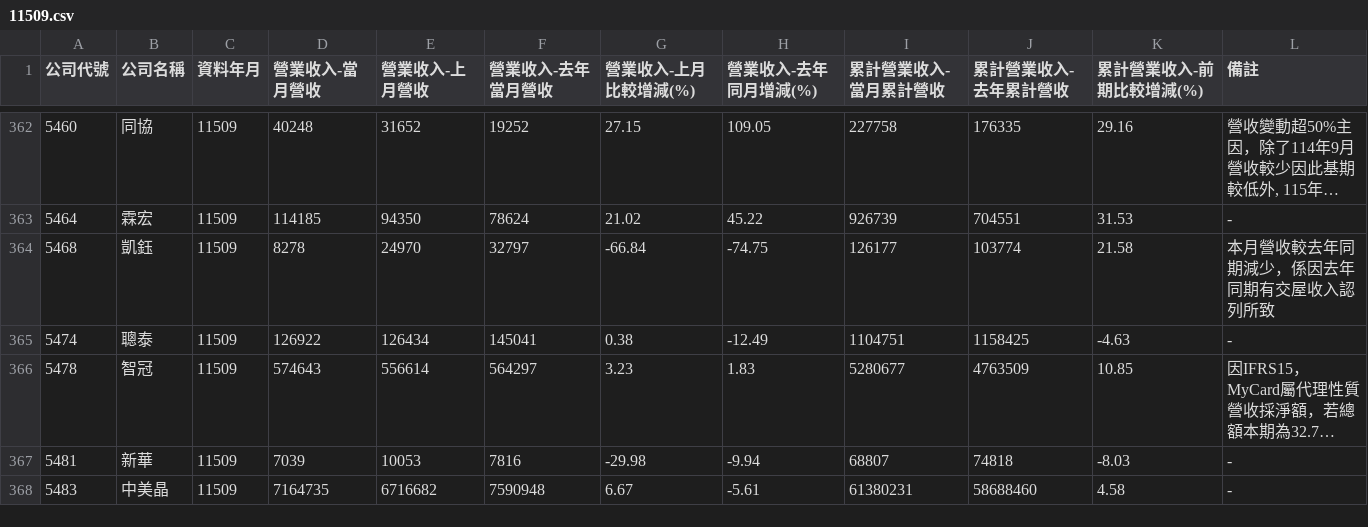
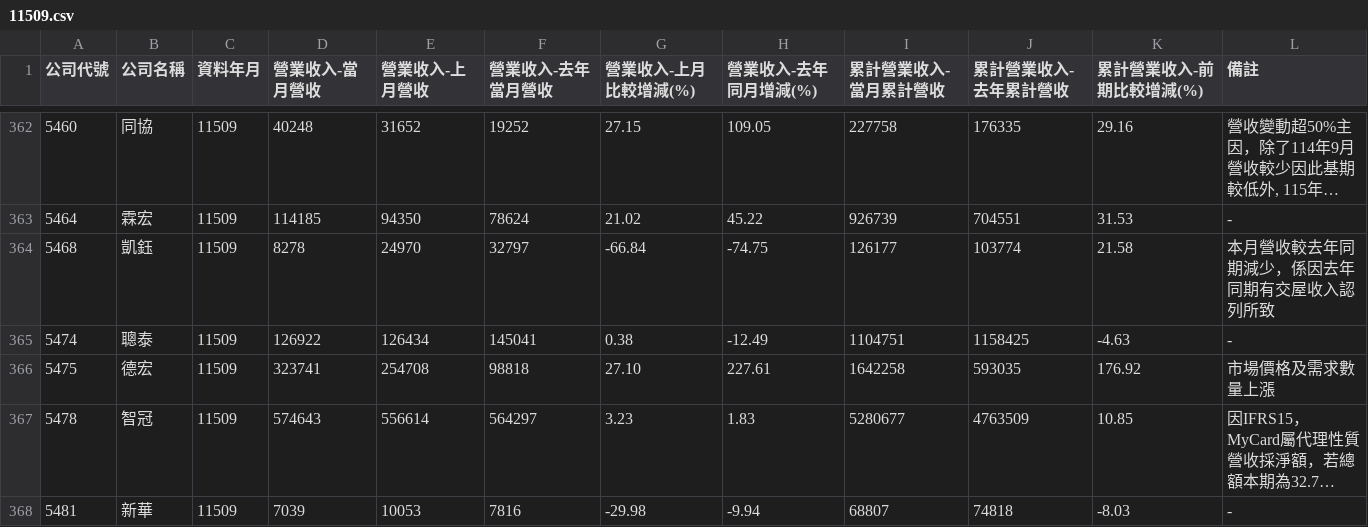
Before and after one commit to metallicatw/tw-six-metrics, a CSV file: data/market/tpex_revenue_early/11509.csv, drawn as a sheet; only a part is shown, gaps mark what is left out; the shorter side is filled out with more unchanged rows; long unchanged cells end in …; the diff names each change by its address in the sheet, - before the commit and + after, or states it on an @@ line.

```diff
--- a/data/market/tpex_revenue_early/11509.csv
+++ b/data/market/tpex_revenue_early/11509.csv
+row 366: 5475 | 德宏 | 11509 | 323741 | 254708 | 98818 | 27.10 | 227.61 | 1642258 | 593035 | 176.92 | 市場價格及需求數量上漲
```
Also changed, not shown: data/market/twse_revenue_early/11509.csv, 4 other files.
